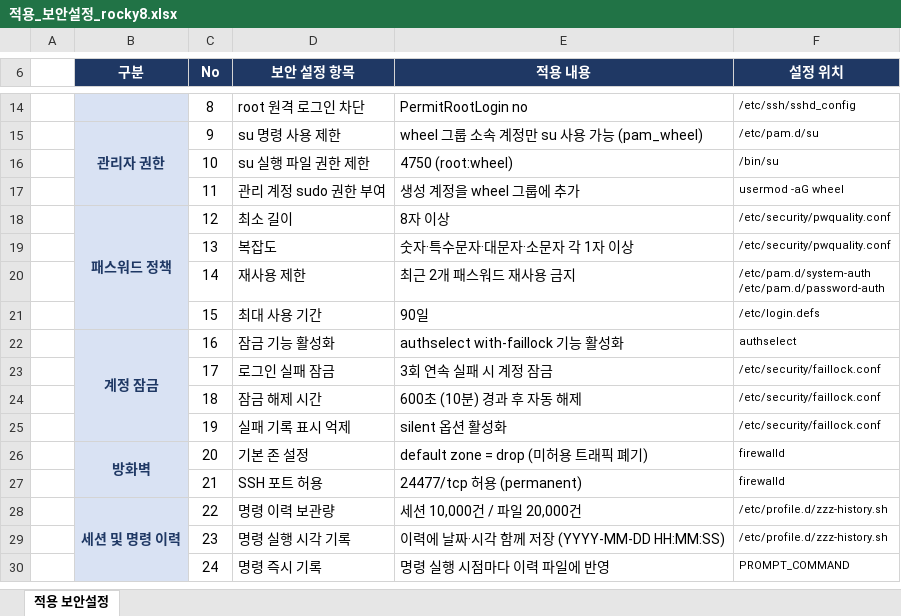
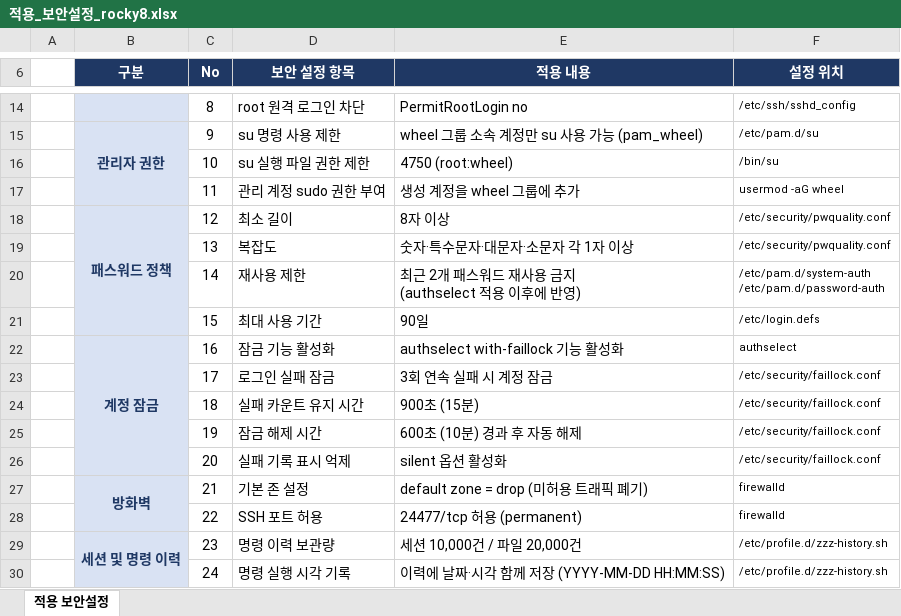
Before and after one commit to X0Young/linux-standardization, an Excel workbook: xlsx/적용_보안설정_rocky8.xlsx, sheet 적용 보안설정, drawn as a sheet; only a part is shown, gaps mark what is left out; values as stored, in another font and other column widths than the file's, no borders; removed rows and columns are numbered as before the commit, all else as after; ↵ is a line break in a cell; the diff covers the shown part only; the diff names each change by its address in the sheet, - before the commit and + after, or states it on an @@ line.

```diff
--- a/xlsx/적용_보안설정_rocky8.xlsx (sheet 적용 보안설정)
+++ b/xlsx/적용_보안설정_rocky8.xlsx (sheet 적용 보안설정)
-E20 (적용 내용): 최근 2개 패스워드 재사용 금지
+E20 (적용 내용): 최근 2개 패스워드 재사용 금지 ↵ (authselect 적용 이후에 반영)
-B22:B25 merged
+B22:B26 merged
-D24 (보안 설정 항목): 잠금 해제 시간
+D24 (보안 설정 항목): 실패 카운트 유지 시간
-E24 (적용 내용): 600초 (10분) 경과 후 자동 해제
+E24 (적용 내용): 900초 (15분)
-D25 (보안 설정 항목): 실패 기록 표시 억제
+D25 (보안 설정 항목): 잠금 해제 시간
-E25 (적용 내용): silent 옵션 활성화
+E25 (적용 내용): 600초 (10분) 경과 후 자동 해제
-B26 (구분): 방화벽
+B26 (구분): (empty)
-B26 fill: #D9E2F3
+B26 fill: none
-B26:B27 merged
-D26 (보안 설정 항목): 기본 존 설정
+D26 (보안 설정 항목): 실패 기록 표시 억제
-E26 (적용 내용): default zone = drop (미허용 트래픽 폐기)
+E26 (적용 내용): silent 옵션 활성화
-F26 (설정 위치): firewalld
+F26 (설정 위치): /etc/security/faillock.conf
-B27 (구분): (empty)
+B27 (구분): 방화벽
-B27 fill: none
+B27 fill: #D9E2F3
+B27:B28 merged
-D27 (보안 설정 항목): SSH 포트 허용
+D27 (보안 설정 항목): 기본 존 설정
-E27 (적용 내용): 24477/tcp 허용 (permanent)
+E27 (적용 내용): default zone = drop (미허용 트래픽 폐기)
-B28 (구분): 세션 및 명령 이력
+B28 (구분): (empty)
-B28 fill: #D9E2F3
+B28 fill: none
-B28:B30 merged
-D28 (보안 설정 항목): 명령 이력 보관량
+D28 (보안 설정 항목): SSH 포트 허용
-E28 (적용 내용): 세션 10,000건 / 파일 20,000건
+E28 (적용 내용): 24477/tcp 허용 (permanent)
-F28 (설정 위치): /etc/profile.d/zzz-history.sh
+F28 (설정 위치): firewalld
-B29 (구분): (empty)
+B29 (구분): 세션 및 명령 이력
-B29 fill: none
+B29 fill: #D9E2F3
+B29:B31 merged
-D29 (보안 설정 항목): 명령 실행 시각 기록
+D29 (보안 설정 항목): 명령 이력 보관량
-E29 (적용 내용): 이력에 날짜·시각 함께 저장 (YYYY-MM-DD HH:MM:SS)
+E29 (적용 내용): 세션 10,000건 / 파일 20,000건
-D30 (보안 설정 항목): 명령 즉시 기록
+D30 (보안 설정 항목): 명령 실행 시각 기록
-E30 (적용 내용): 명령 실행 시점마다 이력 파일에 반영
+E30 (적용 내용): 이력에 날짜·시각 함께 저장 (YYYY-MM-DD HH:MM:SS)
-F30 (설정 위치): PROMPT_COMMAND
+F30 (설정 위치): /etc/profile.d/zzz-history.sh
```
Also changed, not shown: 1 added row, 28 edited cells, cell formats and merged cells elsewhere in this sheet, xlsx/적용_보안설정_rocky9.xlsx, xlsx/적용_보안설정_ubuntu2404.xlsx, 4 other files.
